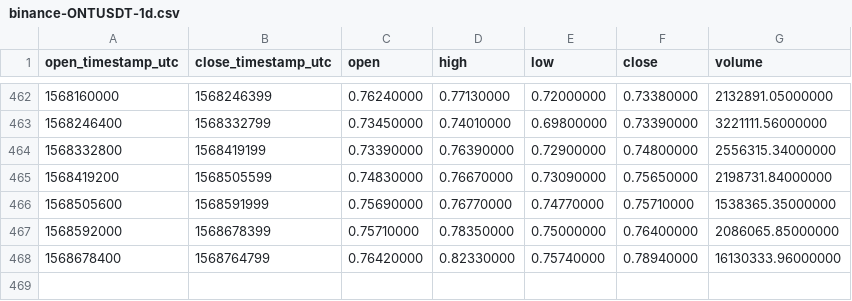
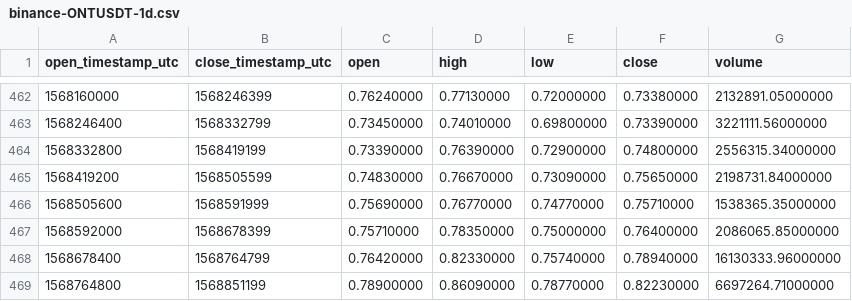
Before and after one commit to cryptobigbro/binance-ONTUSDT, a CSV file: binance-ONTUSDT-1d.csv, drawn as a sheet; only a part is shown, gaps mark what is left out; the diff names each change by its address in the sheet, - before the commit and + after, or states it on an @@ line.

```diff
--- a/binance-ONTUSDT-1d.csv
+++ b/binance-ONTUSDT-1d.csv
+row 469: 1568764800 | 1568851199 | 0.78900000 | 0.86090000 | 0.78770000 | 0.82230000 | 6697264.71000000
```
Also changed, not shown: binance-ONTUSDT-1h.csv, binance-ONTUSDT-1w.csv.
